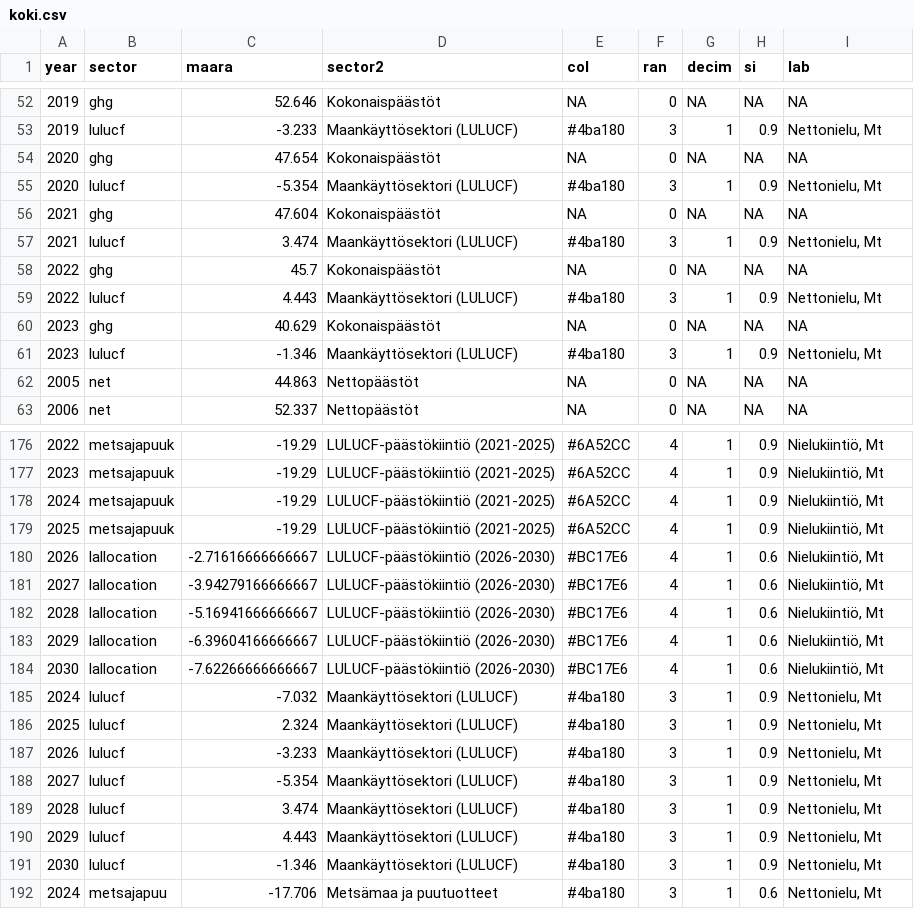
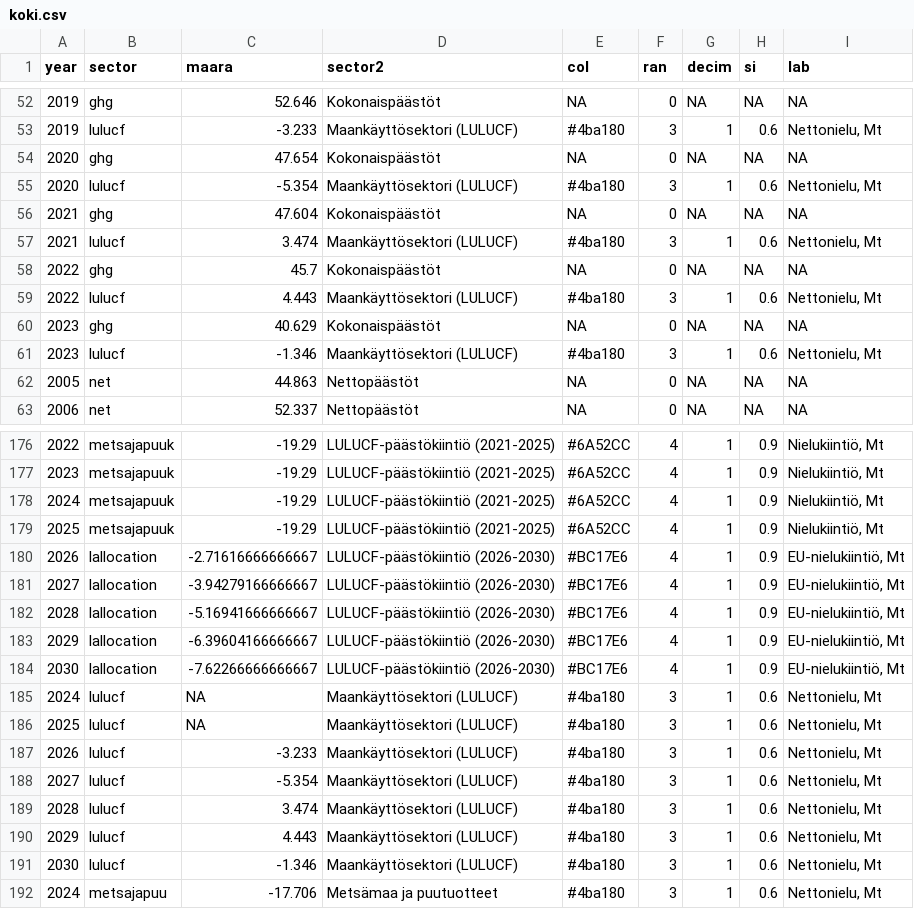
Before and after one commit to villeseppala/EU-EmissionAllocations, a CSV file: data/koki.csv, drawn as a sheet; only a part is shown, gaps mark what is left out; the diff covers the shown part only.

```diff
--- a/data/koki.csv
+++ b/data/koki.csv
@@ -52,11 +52,11 @@
 2019,"ghg",52.646,"Kokonaispäästöt",NA,0,NA,NA,NA
-2019,"lulucf",-3.233,"Maankäyttösektori (LULUCF)","#4ba180",3,1,0.9,"Nettonielu, Mt"
+2019,"lulucf",-3.233,"Maankäyttösektori (LULUCF)","#4ba180",3,1,0.6,"Nettonielu, Mt"
 2020,"ghg",47.654,"Kokonaispäästöt",NA,0,NA,NA,NA
-2020,"lulucf",-5.354,"Maankäyttösektori (LULUCF)","#4ba180",3,1,0.9,"Nettonielu, Mt"
+2020,"lulucf",-5.354,"Maankäyttösektori (LULUCF)","#4ba180",3,1,0.6,"Nettonielu, Mt"
 2021,"ghg",47.604,"Kokonaispäästöt",NA,0,NA,NA,NA
-2021,"lulucf",3.474,"Maankäyttösektori (LULUCF)","#4ba180",3,1,0.9,"Nettonielu, Mt"
+2021,"lulucf",3.474,"Maankäyttösektori (LULUCF)","#4ba180",3,1,0.6,"Nettonielu, Mt"
 2022,"ghg",45.7,"Kokonaispäästöt",NA,0,NA,NA,NA
-2022,"lulucf",4.443,"Maankäyttösektori (LULUCF)","#4ba180",3,1,0.9,"Nettonielu, Mt"
+2022,"lulucf",4.443,"Maankäyttösektori (LULUCF)","#4ba180",3,1,0.6,"Nettonielu, Mt"
 2023,"ghg",40.629,"Kokonaispäästöt",NA,0,NA,NA,NA
-2023,"lulucf",-1.346,"Maankäyttösektori (LULUCF)","#4ba180",3,1,0.9,"Nettonielu, Mt"
+2023,"lulucf",-1.346,"Maankäyttösektori (LULUCF)","#4ba180",3,1,0.6,"Nettonielu, Mt"
 2005,"net",44.863,"Nettopäästöt",NA,0,NA,NA,NA
@@ -179,14 +179,14 @@
 2025,"metsajapuuk",-19.29,"LULUCF-päästökiintiö (2021-2025)","#6A52CC",4,1,0.9,"Nielukiintiö, Mt"
-2026,"lallocation",-2.71616666666667,"LULUCF-päästökiintiö (2026-2030)","#BC17E6",4,1,0.6,"Nielukiintiö, Mt"
-2027,"lallocation",-3.94279166666667,"LULUCF-päästökiintiö (2026-2030)","#BC17E6",4,1,0.6,"Nielukiintiö, Mt"
-2028,"lallocation",-5.16941666666667,"LULUCF-päästökiintiö (2026-2030)","#BC17E6",4,1,0.6,"Nielukiintiö, Mt"
-2029,"lallocation",-6.39604166666667,"LULUCF-päästökiintiö (2026-2030)","#BC17E6",4,1,0.6,"Nielukiintiö, Mt"
-2030,"lallocation",-7.62266666666667,"LULUCF-päästökiintiö (2026-2030)","#BC17E6",4,1,0.6,"Nielukiintiö, Mt"
-2024,"lulucf",-7.032,"Maankäyttösektori (LULUCF)","#4ba180",3,1,0.9,"Nettonielu, Mt"
-2025,"lulucf",2.324,"Maankäyttösektori (LULUCF)","#4ba180",3,1,0.9,"Nettonielu, Mt"
-2026,"lulucf",-3.233,"Maankäyttösektori (LULUCF)","#4ba180",3,1,0.9,"Nettonielu, Mt"
-2027,"lulucf",-5.354,"Maankäyttösektori (LULUCF)","#4ba180",3,1,0.9,"Nettonielu, Mt"
-2028,"lulucf",3.474,"Maankäyttösektori (LULUCF)","#4ba180",3,1,0.9,"Nettonielu, Mt"
-2029,"lulucf",4.443,"Maankäyttösektori (LULUCF)","#4ba180",3,1,0.9,"Nettonielu, Mt"
-2030,"lulucf",-1.346,"Maankäyttösektori (LULUCF)","#4ba180",3,1,0.9,"Nettonielu, Mt"
+2026,"lallocation",-2.71616666666667,"LULUCF-päästökiintiö (2026-2030)","#BC17E6",4,1,0.9,"EU-nielukiintiö, Mt"
+2027,"lallocation",-3.94279166666667,"LULUCF-päästökiintiö (2026-2030)","#BC17E6",4,1,0.9,"EU-nielukiintiö, Mt"
+2028,"lallocation",-5.16941666666667,"LULUCF-päästökiintiö (2026-2030)","#BC17E6",4,1,0.9,"EU-nielukiintiö, Mt"
+2029,"lallocation",-6.39604166666667,"LULUCF-päästökiintiö (2026-2030)","#BC17E6",4,1,0.9,"EU-nielukiintiö, Mt"
+2030,"lallocation",-7.62266666666667,"LULUCF-päästökiintiö (2026-2030)","#BC17E6",4,1,0.9,"EU-nielukiintiö, Mt"
+2024,"lulucf",NA,"Maankäyttösektori (LULUCF)","#4ba180",3,1,0.6,"Nettonielu, Mt"
+2025,"lulucf",NA,"Maankäyttösektori (LULUCF)","#4ba180",3,1,0.6,"Nettonielu, Mt"
+2026,"lulucf",-3.233,"Maankäyttösektori (LULUCF)","#4ba180",3,1,0.6,"Nettonielu, Mt"
+2027,"lulucf",-5.354,"Maankäyttösektori (LULUCF)","#4ba180",3,1,0.6,"Nettonielu, Mt"
+2028,"lulucf",3.474,"Maankäyttösektori (LULUCF)","#4ba180",3,1,0.6,"Nettonielu, Mt"
+2029,"lulucf",4.443,"Maankäyttösektori (LULUCF)","#4ba180",3,1,0.6,"Nettonielu, Mt"
+2030,"lulucf",-1.346,"Maankäyttösektori (LULUCF)","#4ba180",3,1,0.6,"Nettonielu, Mt"
 2024,"metsajapuu",-17.706,"Metsämaa ja puutuotteet","#4ba180",3,1,0.6,"Nettonielu, Mt"
```
Also changed, not shown: 14 edited cells elsewhere in this file, 2 other files.
